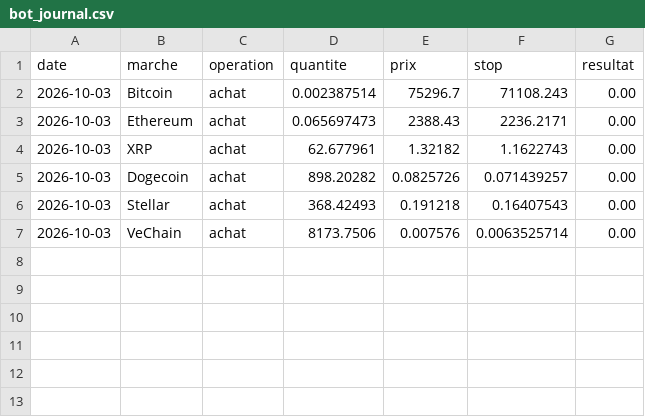
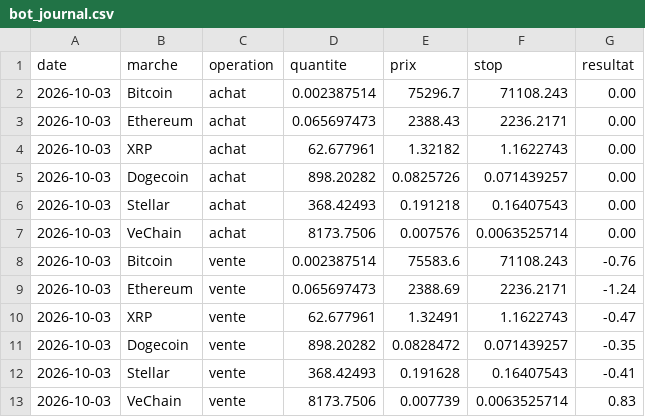
Before and after one commit to Miknalson/T-Zik_nano, a CSV file: signaux/bot_journal.csv, drawn as a sheet; the diff names each change by its address in the sheet, - before the commit and + after, or states it on an @@ line.

```diff
--- a/signaux/bot_journal.csv
+++ b/signaux/bot_journal.csv
+row 8: 2026-10-03 | Bitcoin | vente | 0.002387514 | 75583.6 | 71108.243 | -0.76
+row 9: 2026-10-03 | Ethereum | vente | 0.065697473 | 2388.69 | 2236.2171 | -1.24
+row 10: 2026-10-03 | XRP | vente | 62.677961 | 1.32491 | 1.1622743 | -0.47
+row 11: 2026-10-03 | Dogecoin | vente | 898.20282 | 0.0828472 | 0.071439257 | -0.35
+row 12: 2026-10-03 | Stellar | vente | 368.42493 | 0.191628 | 0.16407543 | -0.41
+row 13: 2026-10-03 | VeChain | vente | 8173.7506 | 0.007739 | 0.0063525714 | 0.83
```
Also changed, not shown: 2 other files.
